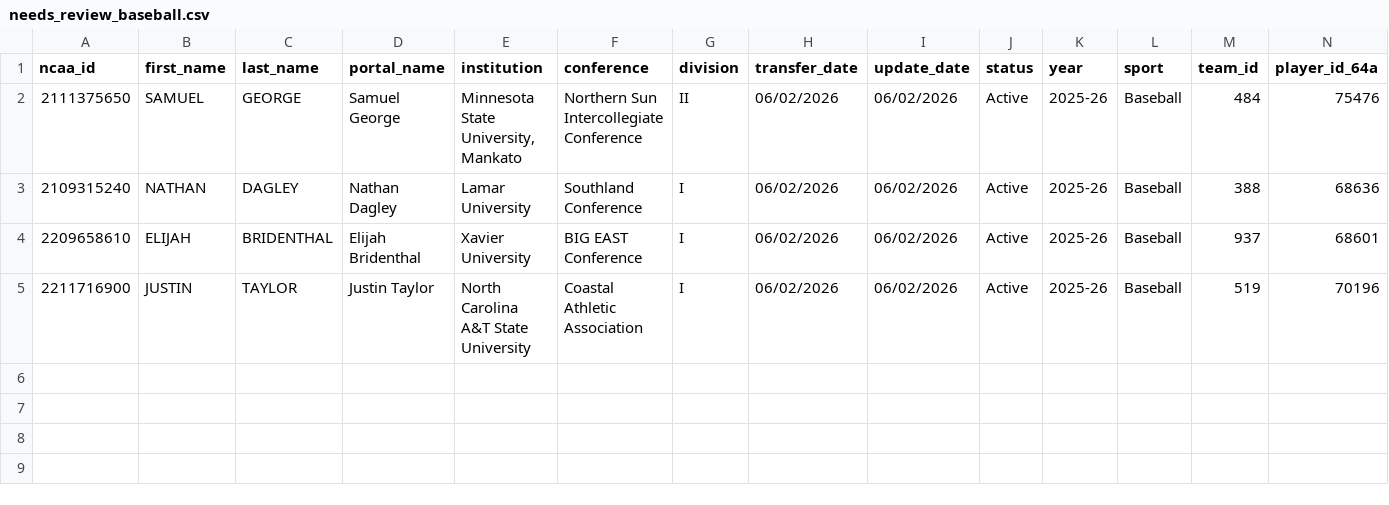
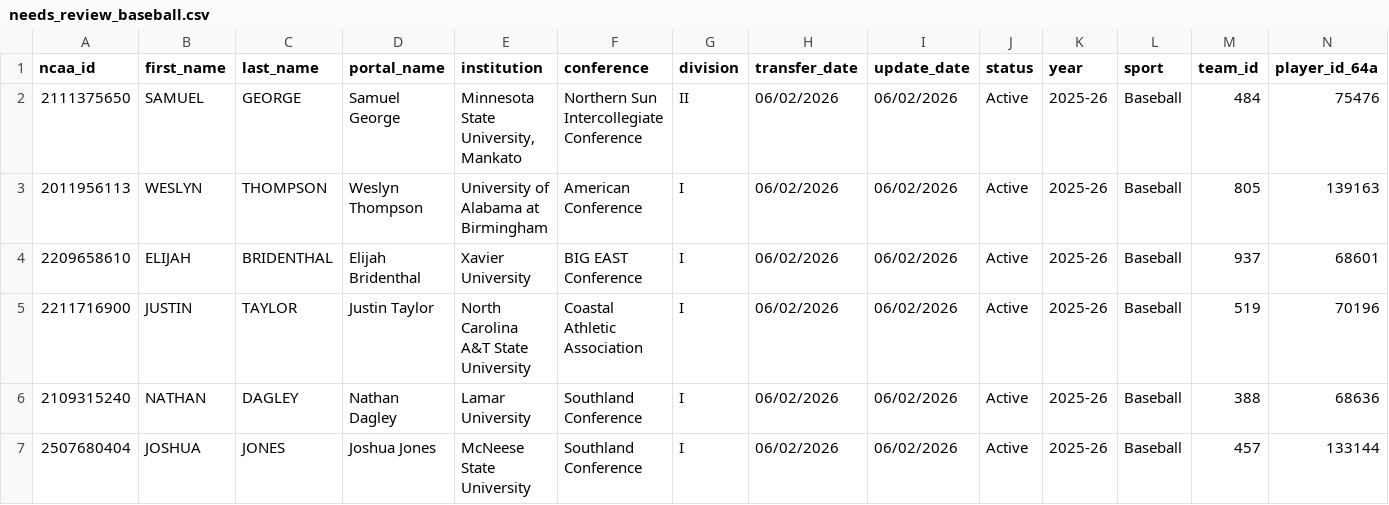
Before and after one commit to JasonR64A/chart-builder, a CSV file: data/portal/needs_review_baseball.csv, drawn as a sheet; only a part is shown; rows hold the shown columns only; the diff names each change by its address in the sheet, - before the commit and + after, or states it on an @@ line.

```diff
--- a/data/portal/needs_review_baseball.csv
+++ b/data/portal/needs_review_baseball.csv
+row 3: 2011956113 | WESLYN | THOMPSON | Weslyn Thompson | University of Alabama at Birmingham | American Conference | I | 06/02/2026 | 06/02/2026 | Active | 2025-26 | Baseball | 805 | 139163
@@ row 3 moved to row 6: 2109315240 @@
+row 7: 2507680404 | JOSHUA | JONES | Joshua Jones | McNeese State University | Southland Conference | I | 06/02/2026 | 06/02/2026 | Active | 2025-26 | Baseball | 457 | 133144
```
Also changed, not shown: data/portal/softball_matched.csv, data/portal/unmatched_softball.csv, 6 other files.
